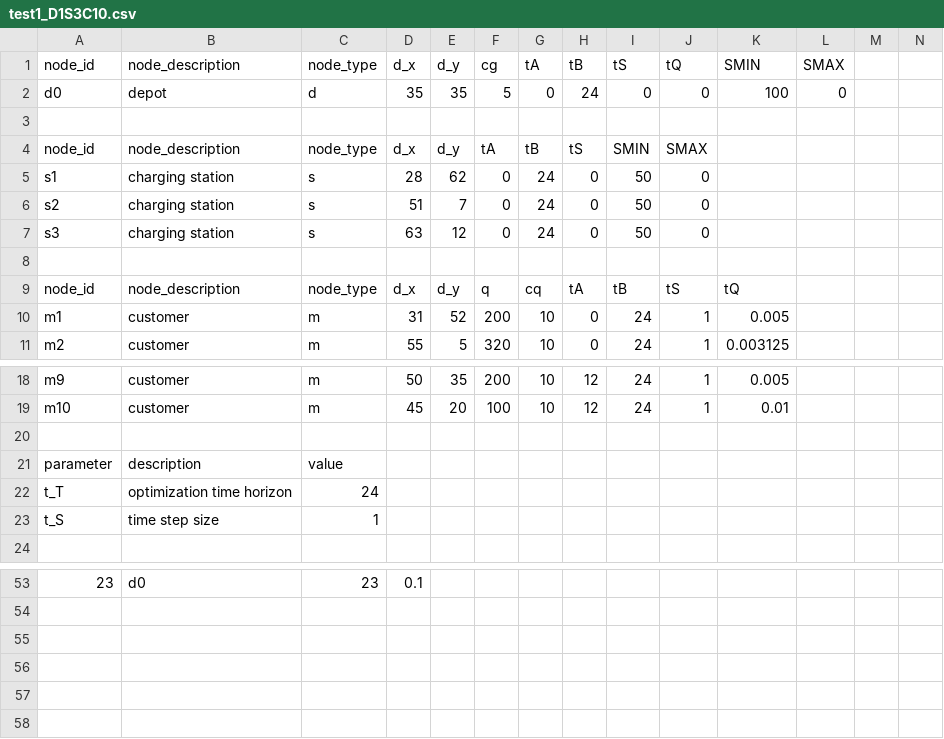
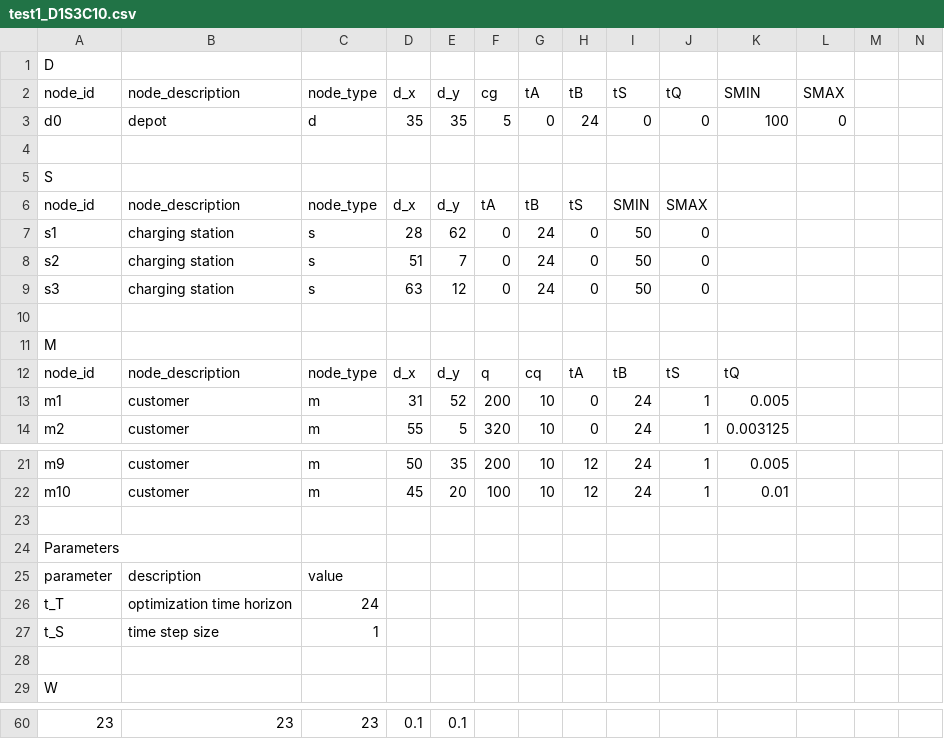
Before and after one commit to rariss/E-VRP-TW-V2G, a CSV file: evrp/config/test_instances/test1_D1S3C10.csv, drawn as a sheet; only a part is shown, gaps mark what is left out; addresses are those after the commit; the diff covers the shown part only; the diff names each change by its address in the sheet, - before the commit and + after, or states it on an @@ line.

```diff
--- a/evrp/config/test_instances/test1_D1S3C10.csv
+++ b/evrp/config/test_instances/test1_D1S3C10.csv
+row 1: D
+row 4: (empty)
@@ column A (node_id) renumbered between rows 5 and 34 @@
+row 10: (empty)
+row 24: Parameters
+row 28: (empty)
-B60 (node_description): d0
+B60 (node_description): 23
-E60 (d_y): (empty)
+E60 (d_y): 0.1
```
Also changed, not shown: 2 added rows and 49 edited cells elsewhere in this file, 3 other files.
